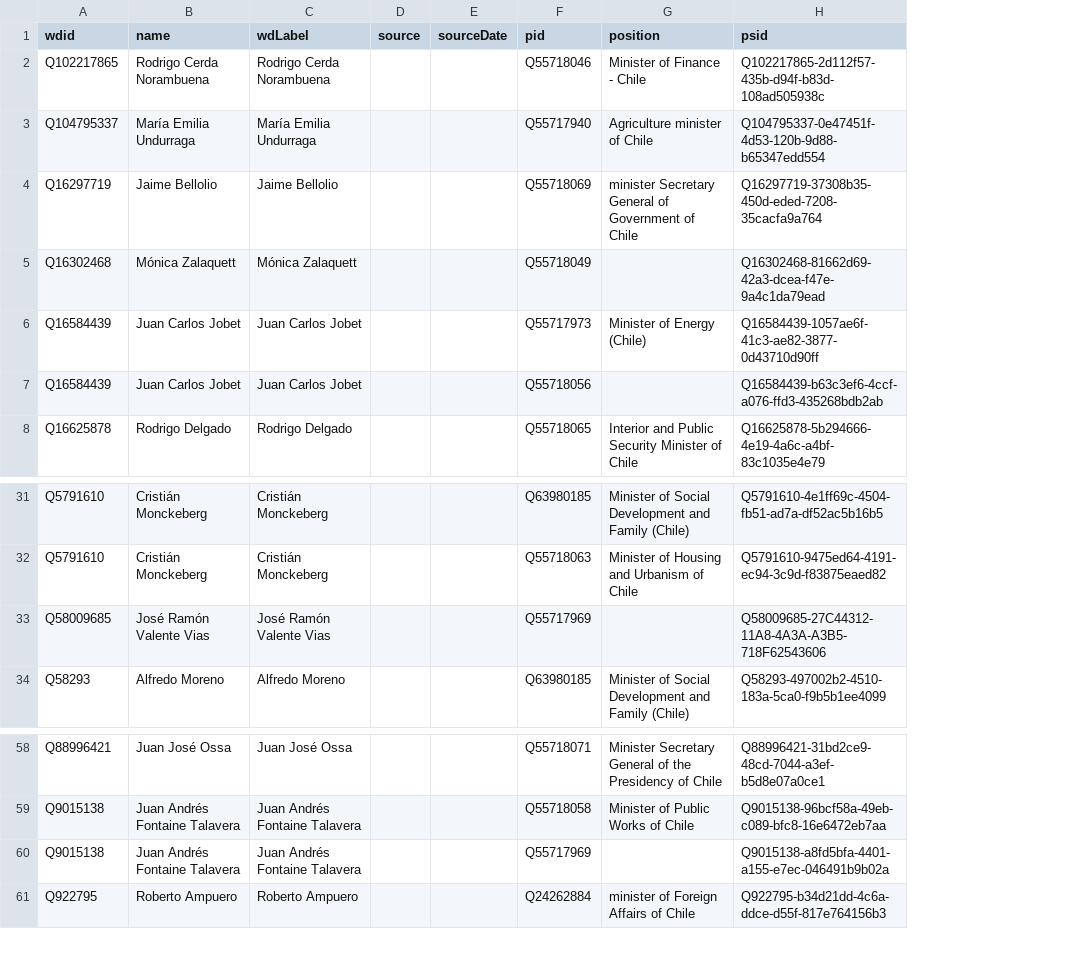
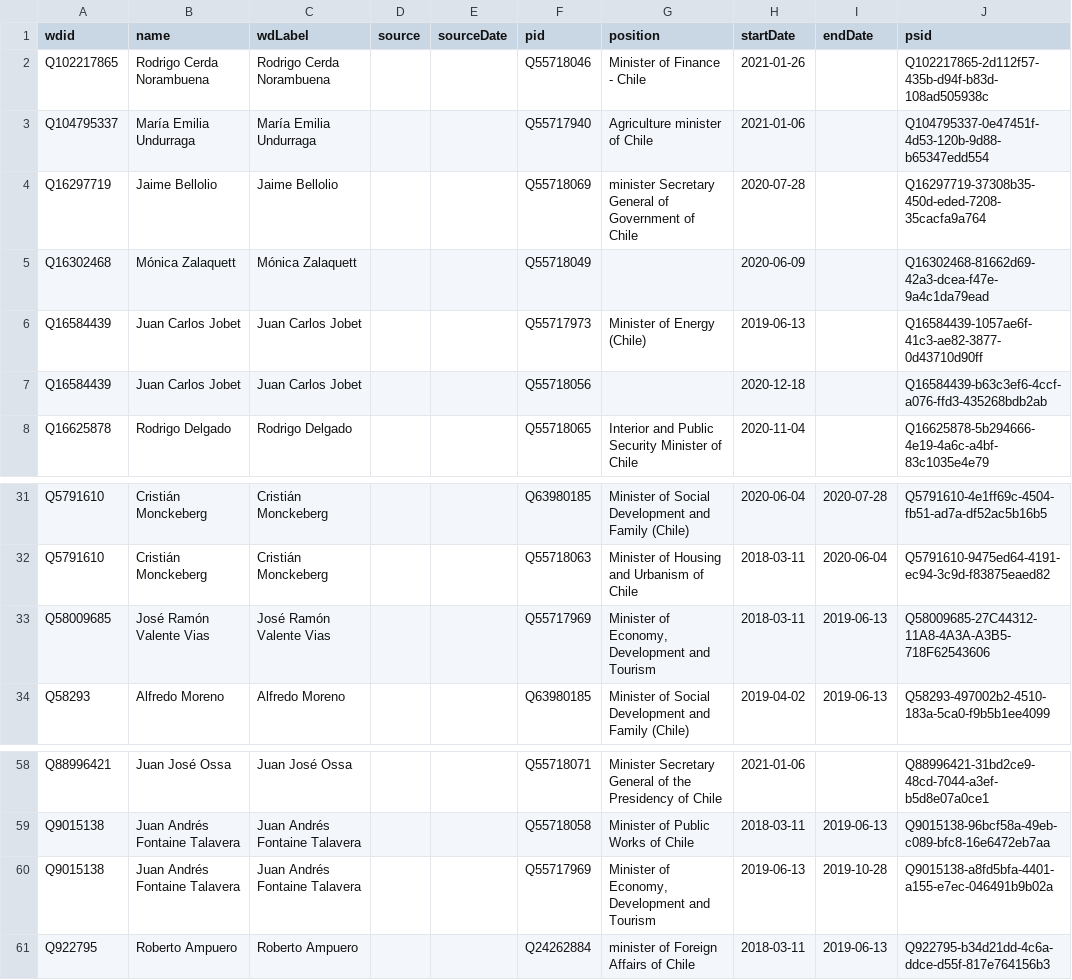
Before and after one commit to every-politician-scrapers/chile-ministers, a CSV file: sources/cabinet-enwiki/wikidata.csv, drawn as a sheet; only a part is shown, gaps mark what is left out; the diff names each change by its address in the sheet, - before the commit and + after, or states it on an @@ line.

```diff
--- a/sources/cabinet-enwiki/wikidata.csv
+++ b/sources/cabinet-enwiki/wikidata.csv
+column H (startDate), rows 2-8: 2021-01-26 | 2021-01-06 | 2020-07-28 | 2020-06-09 | 2019-06-13 | 2020-12-18 | 2020-11-04; rows 31-34: 2020-06-04 | 2018-03-11 | 2018-03-11 | 2019-04-02; rows 58-61: 2021-01-06 | 2018-03-11 | 2019-06-13 | 2018-03-11
+column I (endDate), rows 31-34: 2020-07-28 | 2020-06-04 | 2019-06-13 | 2019-06-13; rows 59-61: 2019-06-13 | 2019-10-28 | 2019-06-13
-G33 (position): (empty)
+G33 (position): Minister of Economy, Development and Tourism
-G60 (position): (empty)
+G60 (position): Minister of Economy, Development and Tourism
```
Also changed, not shown: sources/cabinet-enwiki/diff.csv, sources/cabinet-enwiki/scraped.csv.
